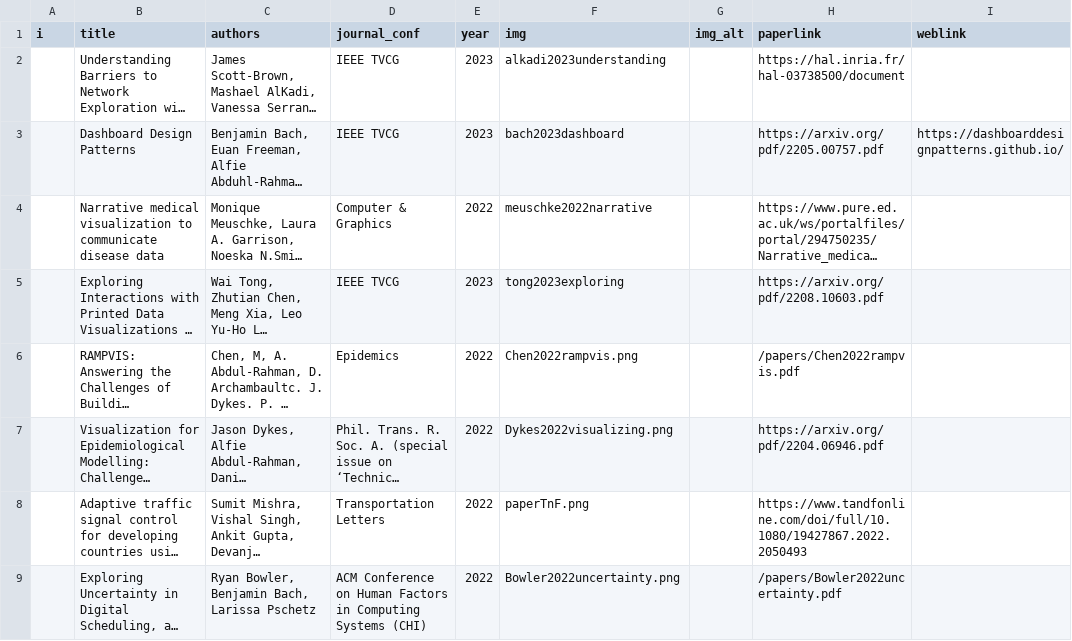
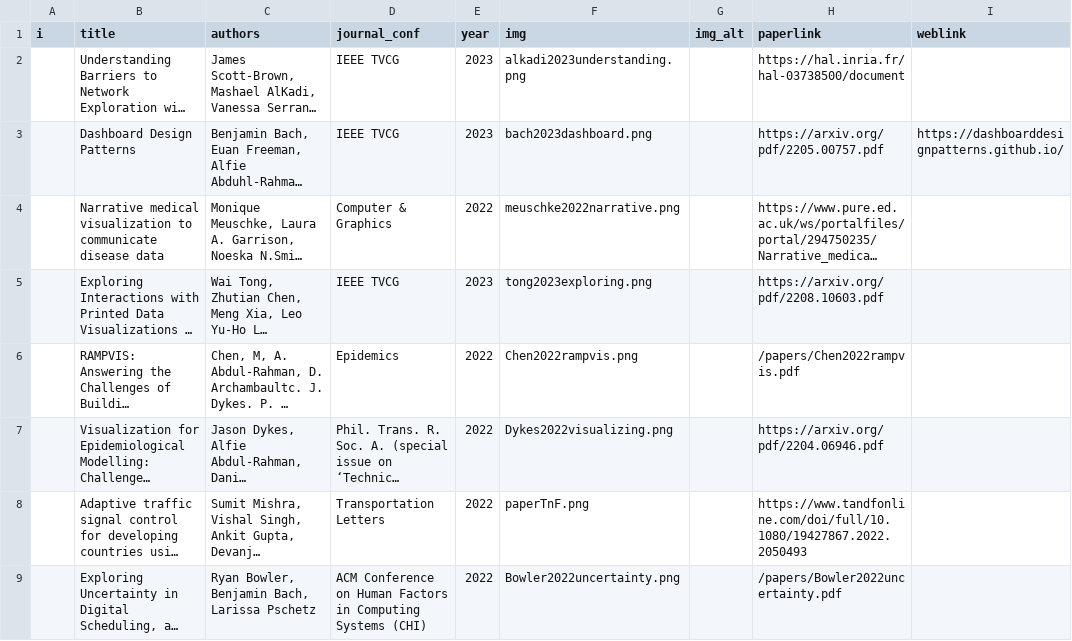
Before and after one commit to visualinteractivedata/visualinteractivedata.github.io, a CSV file: _data/publications.csv, drawn as a sheet; only a part is shown; long unchanged cells end in …; the diff names each change by its address in the sheet, - before the commit and + after, or states it on an @@ line.

Commit message:
Add files via upload

```diff
--- a/_data/publications.csv
+++ b/_data/publications.csv
-F2 (img): alkadi2023understanding
+F2 (img): alkadi2023understanding.png
-F3 (img): bach2023dashboard
+F3 (img): bach2023dashboard.png
-F4 (img): meuschke2022narrative
+F4 (img): meuschke2022narrative.png
-F5 (img): tong2023exploring
+F5 (img): tong2023exploring.png
```
